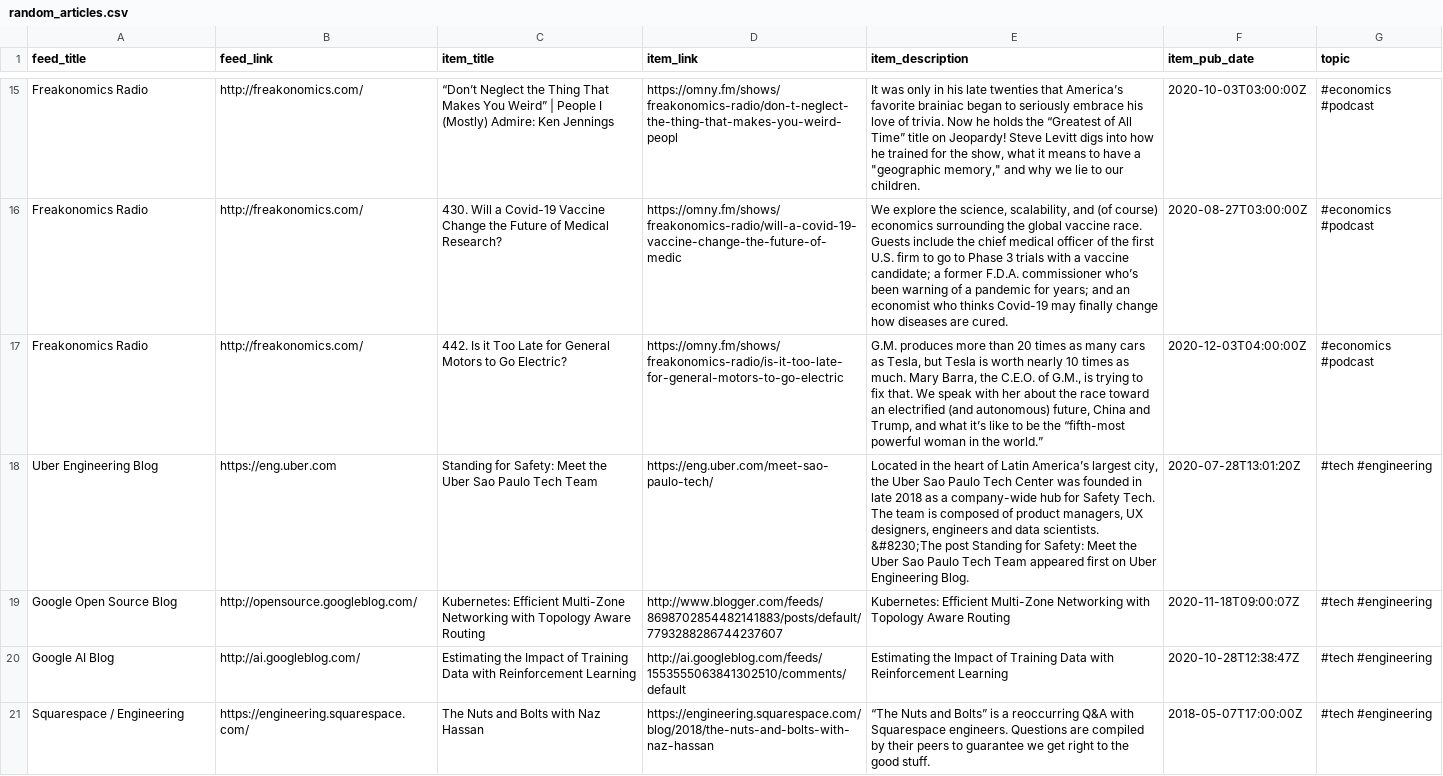
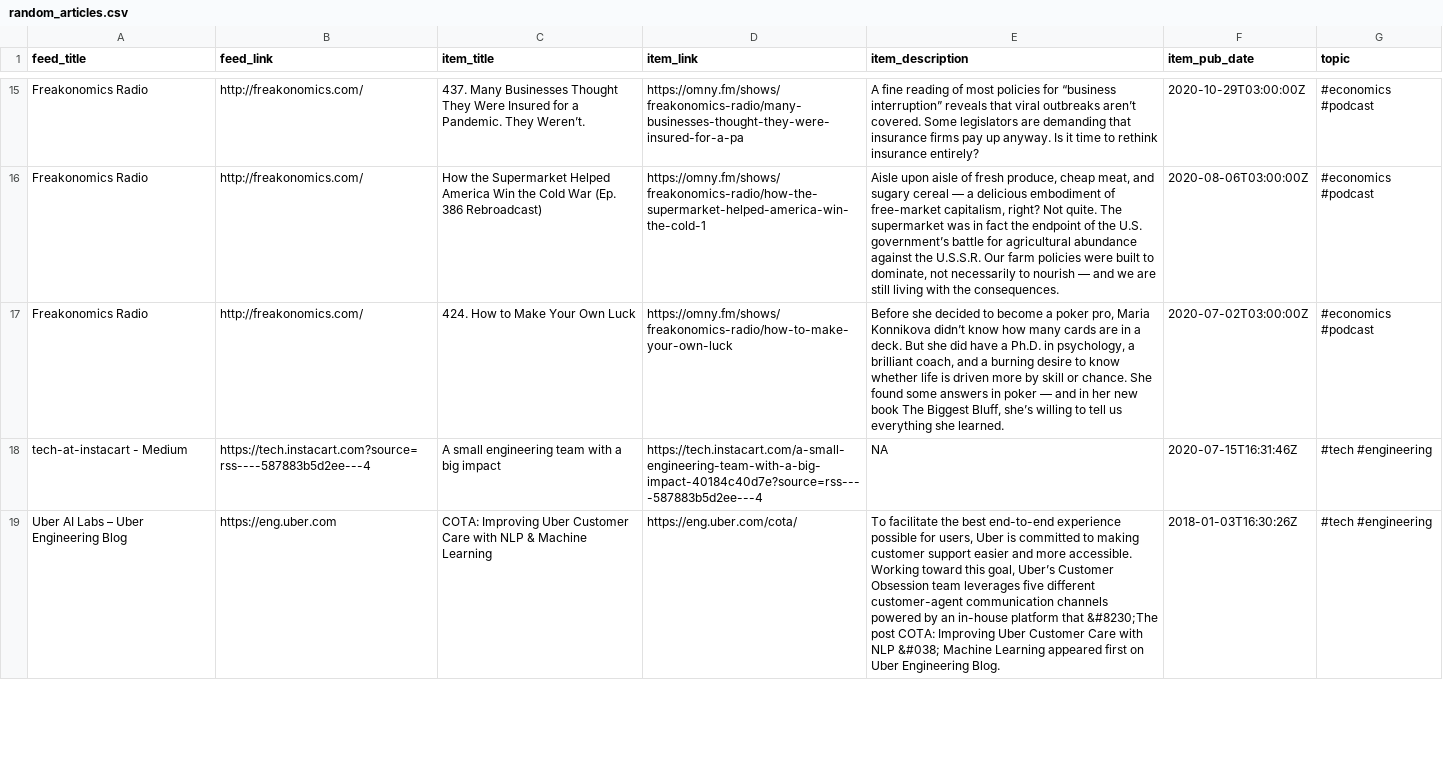
Before and after one commit to bryanwhiting/dsnews, a CSV file: output/random_articles.csv, drawn as a sheet; only a part is shown, gaps mark what is left out; removed rows and columns are numbered as before the commit, all else as after; the diff covers the shown part only; the diff names each change by its address in the sheet, - before the commit and + after, or states it on an @@ line.

```diff
--- a/output/random_articles.csv
+++ b/output/random_articles.csv
-C15 (item_title): “Don’t Neglect the Thing That Makes You Weird” | People I (Mostly) Admire: Ken Jennings
+C15 (item_title): 437. Many Businesses Thought They Were Insured for a Pandemic. They Weren’t.
-D15 (item_link): https://omny.fm/shows/freakonomics-radio/don-t-neglect-the-thing-that-makes-you-weird-peopl
+D15 (item_link): https://omny.fm/shows/freakonomics-radio/many-businesses-thought-they-were-insured-for-a-pa
-E15 (item_description): It was only in his late twenties that America’s favorite brainiac began to seriously embrace his love of trivia. Now he holds the “Greatest of All Time” title on Jeopardy! Steve Levitt digs into how he trained for the show, what it means to have a "geographic memory," and why we lie to our children.
+E15 (item_description): A fine reading of most policies for “business interruption” reveals that viral outbreaks aren’t covered. Some legislators are demanding that insurance firms pay up anyway. Is it time to rethink insurance entirely?
-F15 (item_pub_date): 2020-10-03T03:00:00Z
+F15 (item_pub_date): 2020-10-29T03:00:00Z
-C16 (item_title): 430. Will a Covid-19 Vaccine Change the Future of Medical Research?
+C16 (item_title): How the Supermarket Helped America Win the Cold War (Ep. 386 Rebroadcast)
-D16 (item_link): https://omny.fm/shows/freakonomics-radio/will-a-covid-19-vaccine-change-the-future-of-medic
+D16 (item_link): https://omny.fm/shows/freakonomics-radio/how-the-supermarket-helped-america-win-the-cold-1
-E16 (item_description): We explore the science, scalability, and (of course) economics surrounding the global vaccine race. Guests include the chief medical officer of the first U.S. firm to go to Phase 3 trials with a vaccine candidate; a former F.D.A. commissioner who’s been warning of a pandemic for years; and an economist who thinks Covid-19 may finally change how diseases are cured.
+E16 (item_description): Aisle upon aisle of fresh produce, cheap meat, and sugary cereal — a delicious embodiment of free-market capitalism, right? Not quite. The supermarket was in fact the endpoint of the U.S. government’s battle for agricultural abundance against the U.S.S.R. Our farm policies were built to dominate, not necessarily to nourish — and we are still living with the consequences.
-F16 (item_pub_date): 2020-08-27T03:00:00Z
+F16 (item_pub_date): 2020-08-06T03:00:00Z
-C17 (item_title): 442. Is it Too Late for General Motors to Go Electric?
+C17 (item_title): 424. How to Make Your Own Luck
-D17 (item_link): https://omny.fm/shows/freakonomics-radio/is-it-too-late-for-general-motors-to-go-electric
+D17 (item_link): https://omny.fm/shows/freakonomics-radio/how-to-make-your-own-luck
-E17 (item_description): G.M. produces more than 20 times as many cars as Tesla, but Tesla is worth nearly 10 times as much. Mary Barra, the C.E.O. of G.M., is trying to fix that. We speak with her about the race toward an electrified (and autonomous) future, China and Trump, and what it’s like to be the “fifth-most powerful woman in the world.”
+E17 (item_description): Before she decided to become a poker pro, Maria Konnikova didn’t know how many cards are in a deck. But she did have a Ph.D. in psychology, a brilliant coach, and a burning desire to know whether life is driven more by skill or chance. She found some answers in poker — and in her new book The Biggest Bluff, she’s willing to tell us everything she learned.
-F17 (item_pub_date): 2020-12-03T04:00:00Z
+F17 (item_pub_date): 2020-07-02T03:00:00Z
+row 18: tech-at-instacart - Medium | https://tech.instacart.com?source=rss----587883b5d2ee---4 | A small engineering team with a big impact | https://tech.instacart.com/a-small-engineering-team-with-a-big-impact-40184c40d7e?source=rss----587883b5d2ee---4 | NA | 2020-07-15T16:31:46Z | #tech #engineering
-A19 (feed_title): Uber Engineering Blog
+A19 (feed_title): Uber AI Labs – Uber Engineering Blog
-C19 (item_title): Standing for Safety: Meet the Uber Sao Paulo Tech Team
+C19 (item_title): COTA: Improving Uber Customer Care with NLP & Machine Learning
-D19 (item_link): https://eng.uber.com/meet-sao-paulo-tech/
+D19 (item_link): https://eng.uber.com/cota/
-E19 (item_description): Located in the heart of Latin America’s largest city, the Uber Sao Paulo Tech Center was founded in late 2018 as a company-wide hub for Safety Tech. The team is composed of product managers, UX designers, engineers and data scientists. &#8230;The post Standing for Safety: Meet the Uber Sao Paulo Tech Team appeared first…
+E19 (item_description): To facilitate the best end-to-end experience possible for users, Uber is committed to making customer support easier and more accessible. Working toward this goal, Uber’s Customer Obsession team leverages five different customer-agent communication channels powered by an in-house platform that &#8230;The post COTA: Improving Uber Customer Care with NLP &#038; Machine Learning appeared first…
-F19 (item_pub_date): 2020-07-28T13:01:20Z
+F19 (item_pub_date): 2018-01-03T16:30:26Z
-row 19: Google Open Source Blog | http://opensource.googleblog.com/ | Kubernetes: Efficient Multi-Zone Networking with Topology Aware Routing | http://www.blogger.com/feeds/8698702854482141883/posts/default/7793288286744237607 | Kubernetes: Efficient Multi-Zone Networking with Topology Aware Routing | 2020-11-18T09:00:07Z | #tech #engineering
-row 20: Google AI Blog | http://ai.googleblog.com/ | Estimating the Impact of Training Data with Reinforcement Learning | http://ai.googleblog.com/feeds/1553555063841302510/comments/default | Estimating the Impact of Training Data with Reinforcement Learning | 2020-10-28T12:38:47Z | #tech #engineering
-row 21: Squarespace / Engineering | https://engineering.squarespace.com/ | The Nuts and Bolts with Naz Hassan | https://engineering.squarespace.com/blog/2018/the-nuts-and-bolts-with-naz-hassan | “The Nuts and Bolts” is a reoccurring Q&A with Squarespace engineers. Questions are compiled by their peers to guarantee we get right to the good stuff. | 2018-05-07T17:00:00Z | #tech #engineering
```
Also changed, not shown: 10 added rows, 8 removed rows and 26 edited cells elsewhere in this file, 2 other files.
